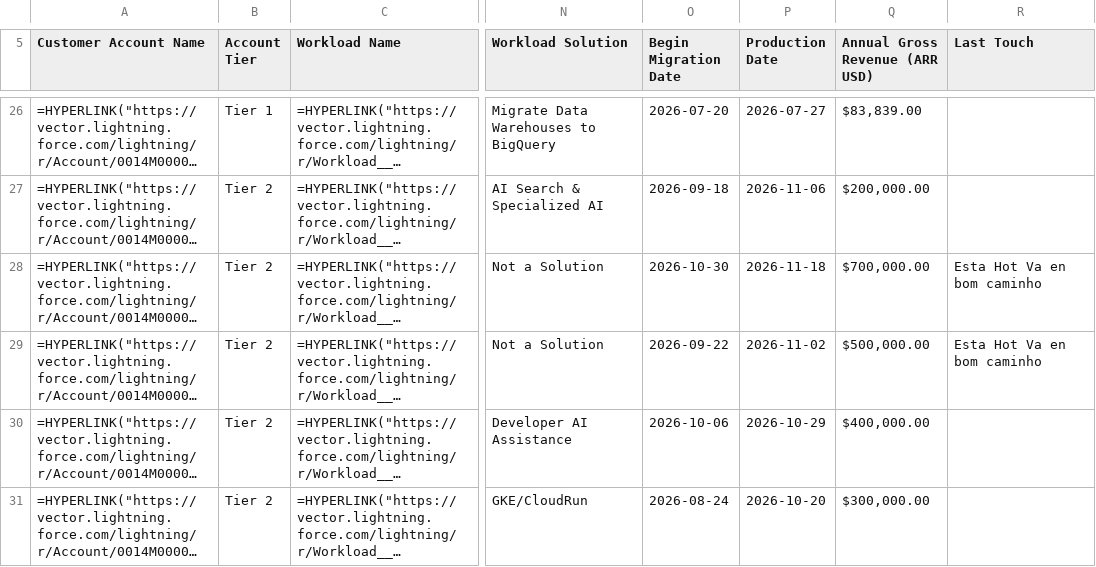
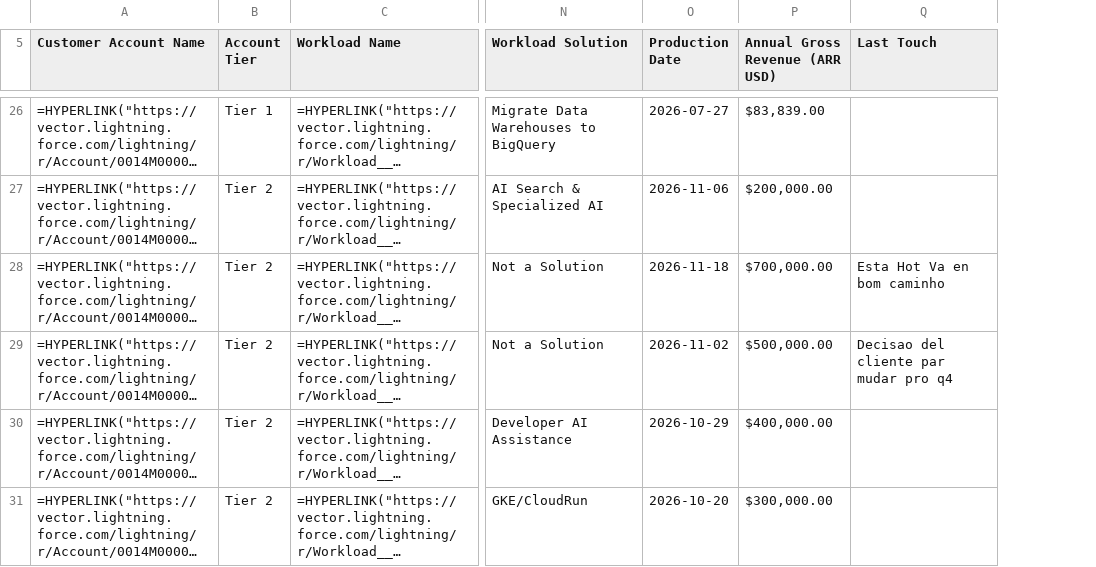
Before and after one commit to oliverhartley/Decks_My_Partners, a CSV file: followup_data_latest/MadeinWeb_S_A_followup.csv, drawn as a sheet; only a part is shown, gaps mark what is left out; long unchanged cells end in …; removed rows and columns are numbered as before the commit, all else as after; the diff covers the shown part only; the diff names each change by its address in the sheet, - before the commit and + after, or states it on an @@ line.

Commit message:
Remove Begin Migration Date, auto-hide 7 secondary columns, fix conditional formatting cleanup and formula references

```diff
--- a/followup_data_latest/MadeinWeb_S_A_followup.csv
+++ b/followup_data_latest/MadeinWeb_S_A_followup.csv
-column O (Begin Migration Date), rows 26-31: 2026-07-20 | 2026-09-18 | 2026-10-30 | 2026-09-22 | 2026-10-06 | 2026-08-24
-Q29 (Last Touch): Esta Hot Va en bom caminho
+Q29 (Last Touch): Decisao del cliente par mudar pro q4
```
Also changed, not shown: 11 edited cells elsewhere in this file, 1 other file.
